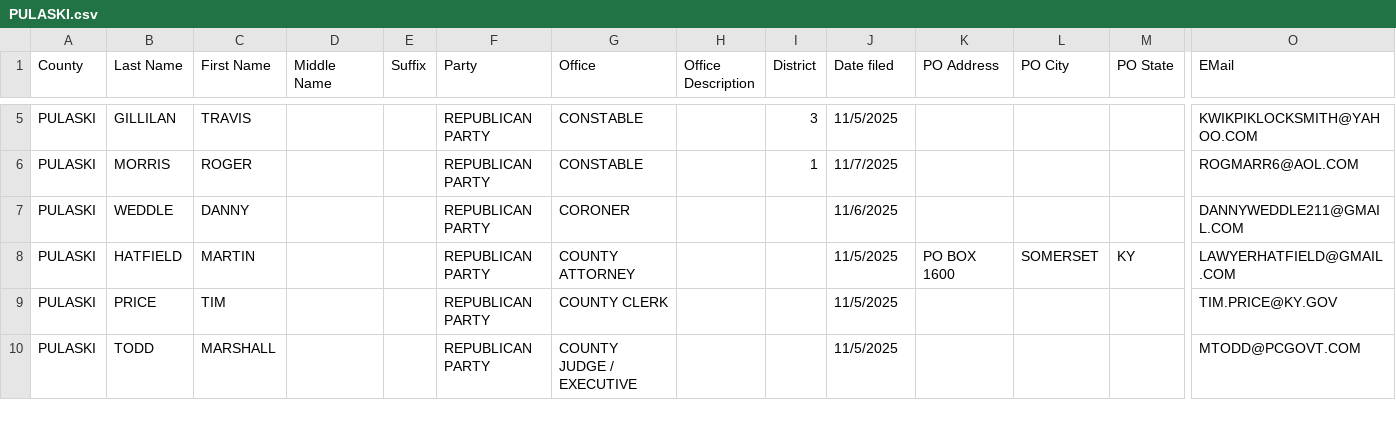
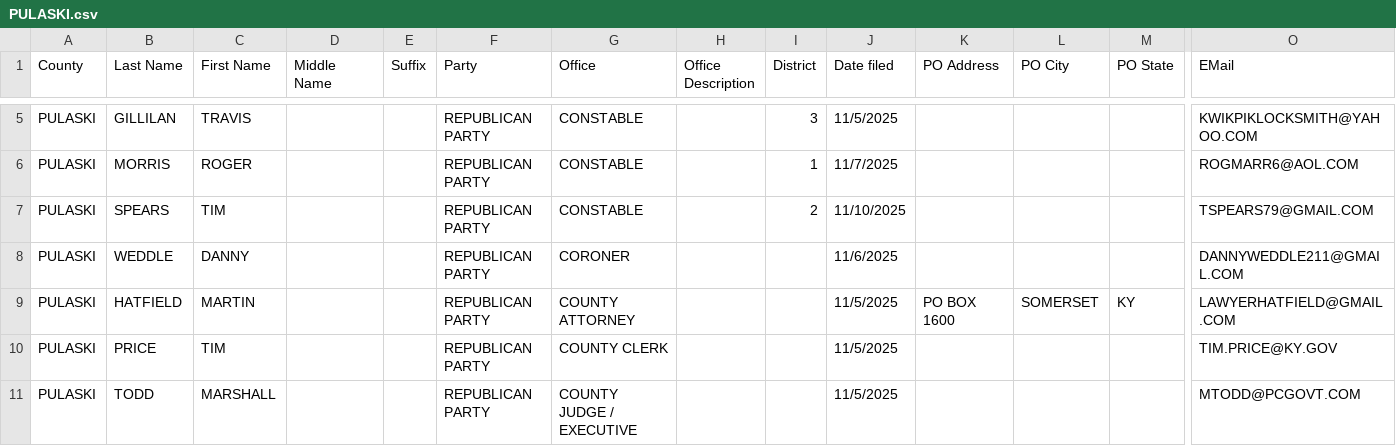
Before and after one commit to alexbkirk/county-candidate-filings, a CSV file: counties/PULASKI.csv, drawn as a sheet; only a part is shown, gaps mark what is left out; rows hold the shown columns only; the diff names each change by its address in the sheet, - before the commit and + after, or states it on an @@ line.

Commit message:
Update counties/PULASKI.csv from latest KY SOS export

```diff
--- a/counties/PULASKI.csv
+++ b/counties/PULASKI.csv
+row 7: PULASKI | SPEARS | TIM |  |  | REPUBLICAN PARTY | CONSTABLE |  | 2 | 11/10/2025 |  |  |  | TSPEARS79@GMAIL.COM
```
